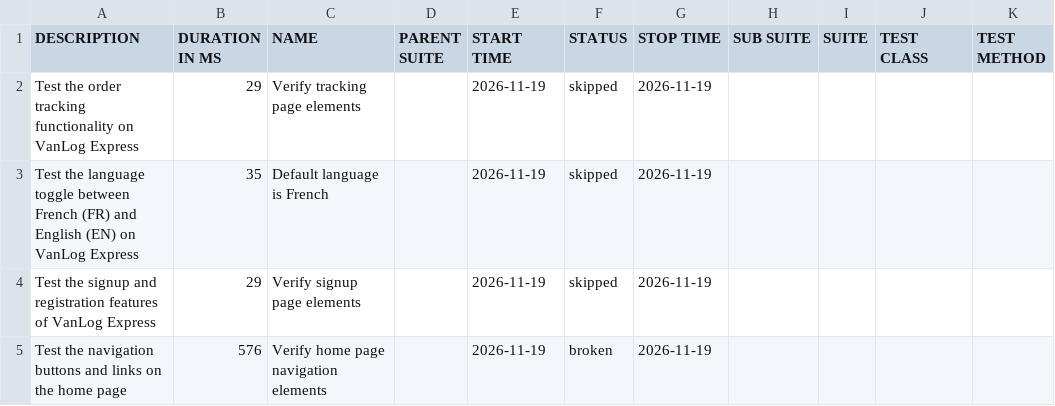
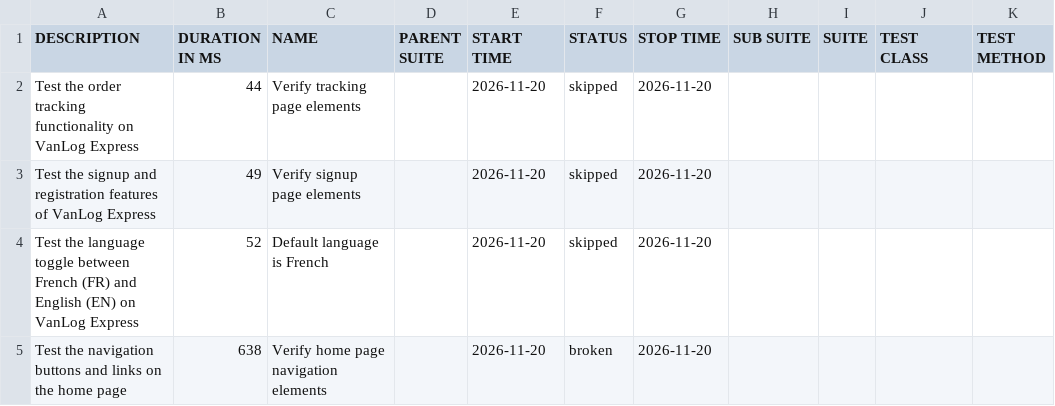
Before and after one commit to Raef211/Automation-vanlog-express, a CSV file: nightly/data/suites.csv, drawn as a sheet.

```diff
--- a/nightly/data/suites.csv
+++ b/nightly/data/suites.csv
@@ -1,5 +1,5 @@
 "DESCRIPTION","DURATION IN MS","NAME","PARENT SUITE","START TIME","STATUS","STOP TIME","SUB SUITE","SUITE","TEST CLASS","TEST METHOD"
-"Test the order tracking functionality on VanLog Express","29","Verify tracking page elements","","2026-11-19","skipped","2026-11-19","","","",""
-"Test the language toggle between French (FR) and English (EN) on VanLog Express","35","Default language is French","","2026-11-19","skipped","2026-11-19","","","",""
-"Test the signup and registration features of VanLog Express","29","Verify signup page elements","","2026-11-19","skipped","2026-11-19","","","",""
-"Test the navigation buttons and links on the home page","576","Verify home page navigation elements","","2026-11-19","broken","2026-11-19","","","",""
+"Test the order tracking functionality on VanLog Express","44","Verify tracking page elements","","2026-11-20","skipped","2026-11-20","","","",""
+"Test the signup and registration features of VanLog Express","49","Verify signup page elements","","2026-11-20","skipped","2026-11-20","","","",""
+"Test the language toggle between French (FR) and English (EN) on VanLog Express","52","Default language is French","","2026-11-20","skipped","2026-11-20","","","",""
+"Test the navigation buttons and links on the home page","638","Verify home page navigation elements","","2026-11-20","broken","2026-11-20","","","",""
```
Also changed, not shown: 21 other files.
